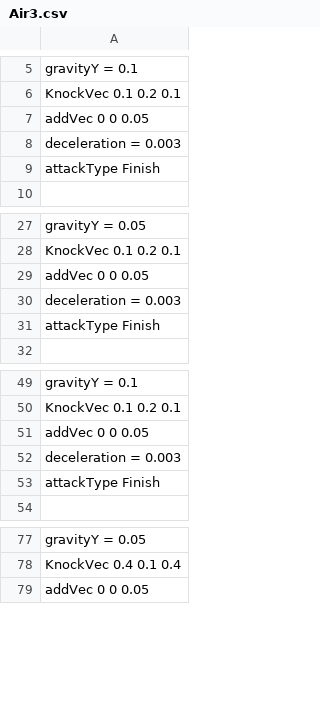
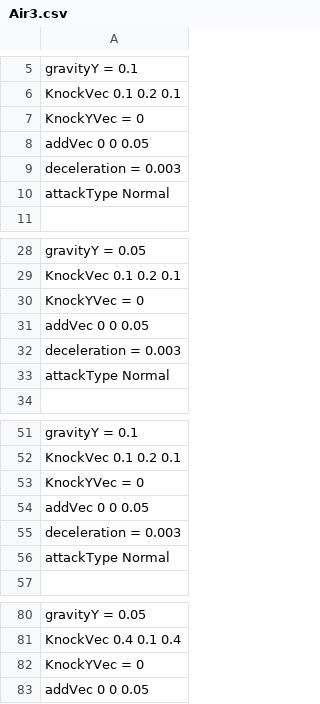
Before and after one commit to Rion1127/63GameProject, a CSV file: application/Resources/Attack/AttackInfo/Air3.csv, drawn as a sheet; only a part is shown, gaps mark what is left out.

```diff
--- a/application/Resources/Attack/AttackInfo/Air3.csv
+++ b/application/Resources/Attack/AttackInfo/Air3.csv
@@ -6,5 +6,6 @@ gravityY = 0.1
 KnockVec 0.1 0.2 0.1
+KnockYVec = 0
 addVec 0 0 0.05
 deceleration = 0.003
-attackType Finish
+attackType Normal
 
@@ -28,5 +29,6 @@ gravityY = 0.05
 KnockVec 0.1 0.2 0.1
+KnockYVec = 0
 addVec 0 0 0.05
 deceleration = 0.003
-attackType Finish
+attackType Normal
 
@@ -50,5 +52,6 @@ gravityY = 0.1
 KnockVec 0.1 0.2 0.1
+KnockYVec = 0
 addVec 0 0 0.05
 deceleration = 0.003
-attackType Finish
+attackType Normal
 
@@ -78,2 +81,3 @@ gravityY = 0.05
 KnockVec 0.4 0.1 0.4
+KnockYVec = 0
 addVec 0 0 0.05
```
Also changed, not shown: 4 other files.
